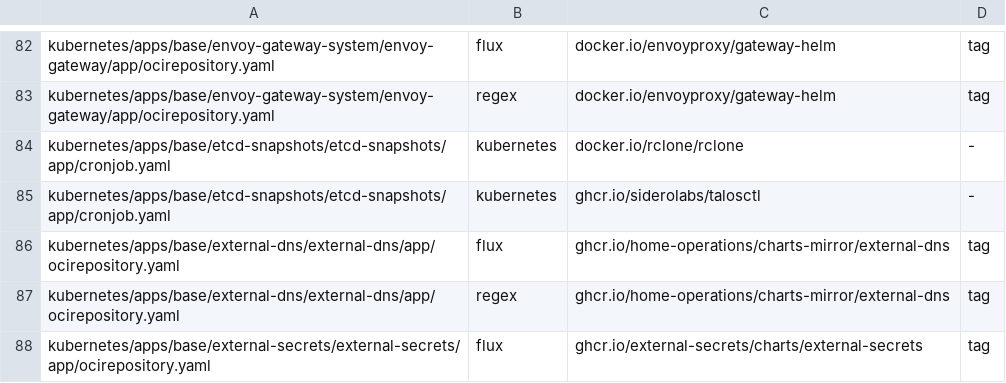
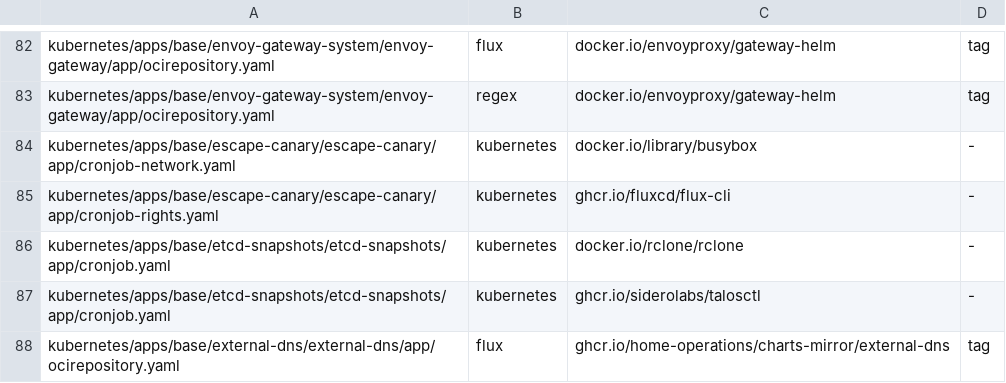
Before and after one commit to eekaan/k8s-gitops, a TSV file: .renovate/extracted.tsv, drawn as a sheet; only a part is shown, gaps mark what is left out; the shorter side is filled out with more unchanged rows.

Commit message:
run an hourly escape canary against what isolation forbids (HRD-17)

```diff
--- a/.renovate/extracted.tsv
+++ b/.renovate/extracted.tsv
@@ -83,2 +83,4 @@ kubernetes/apps/base/envoy-gateway-system/envoy-gateway/app/ocirepository.yaml	f
 kubernetes/apps/base/envoy-gateway-system/envoy-gateway/app/ocirepository.yaml	regex	docker.io/envoyproxy/gateway-helm	tag
+kubernetes/apps/base/escape-canary/escape-canary/app/cronjob-network.yaml	kubernetes	docker.io/library/busybox	-
+kubernetes/apps/base/escape-canary/escape-canary/app/cronjob-rights.yaml	kubernetes	ghcr.io/fluxcd/flux-cli	-
 kubernetes/apps/base/etcd-snapshots/etcd-snapshots/app/cronjob.yaml	kubernetes	docker.io/rclone/rclone	-
```
Also changed, not shown: 27 other files.
